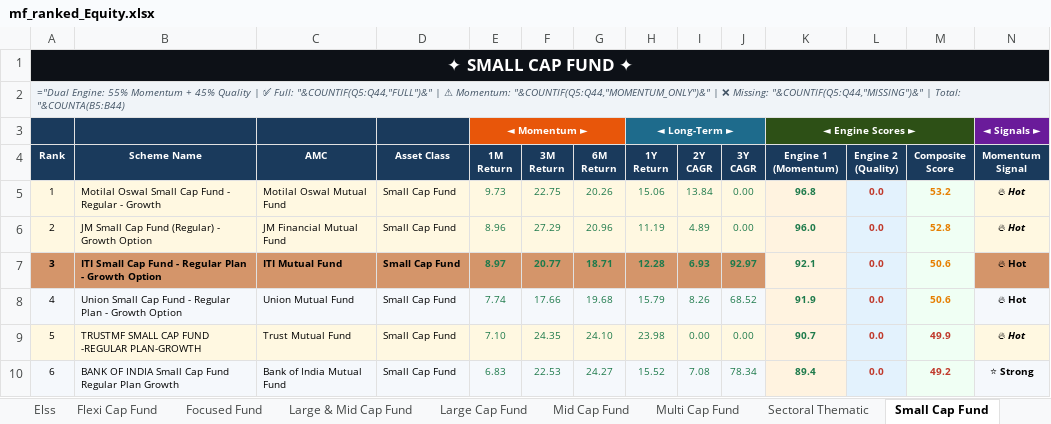
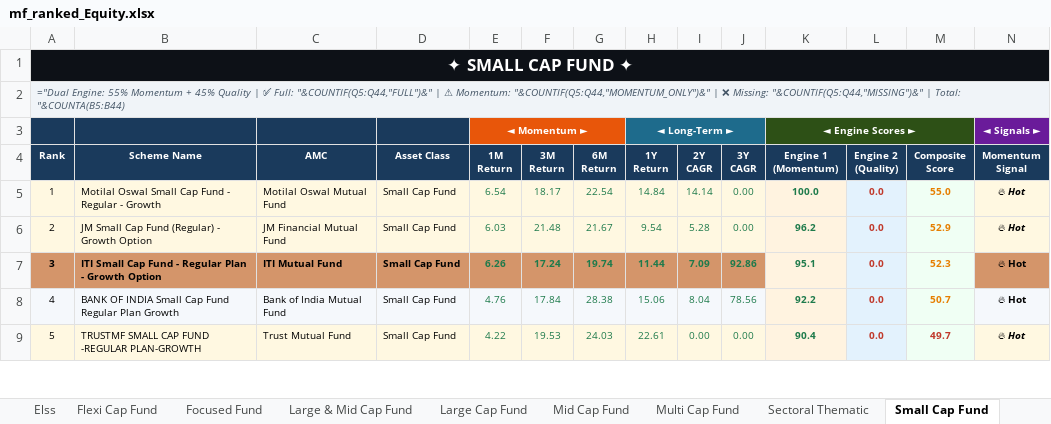
Before and after one commit to rahulshirke7951/amf-mf-ranker-equity, an Excel workbook: output/mf_ranked_Equity.xlsx, sheet Small Cap Fund, drawn as a sheet; only a part is shown; values as stored, in another font and other column widths than the file's, no borders; formulas without a stored value are shown as written; removed rows and columns are numbered as before the commit, all else as after; rows hold the shown columns only; the diff covers the shown part only; the diff names each change by its address in the sheet, - before the commit and + after, or states it on an @@ line.

```diff
--- a/output/mf_ranked_Equity.xlsx (sheet Small Cap Fund)
+++ b/output/mf_ranked_Equity.xlsx (sheet Small Cap Fund)
-E5 (1M Return): 9.73
+E5 (1M Return): 6.54
-F5 (3M Return): 22.75
+F5 (3M Return): 18.17
-G5 (6M Return): 20.26
+G5 (6M Return): 22.54
-H5 (1Y Return): 15.06
+H5 (1Y Return): 14.84
-I5 (2Y CAGR): 13.84
+I5 (2Y CAGR): 14.14
-K5 (Engine 1 (Momentum)): 96.8
+K5 (Engine 1 (Momentum)): 100.0
-M5 (Composite Score): 53.2
+M5 (Composite Score): 55.0
-E6 (1M Return): 8.96
+E6 (1M Return): 6.03
-F6 (3M Return): 27.29
+F6 (3M Return): 21.48
-G6 (6M Return): 20.96
+G6 (6M Return): 21.67
-H6 (1Y Return): 11.19
+H6 (1Y Return): 9.54
-I6 (2Y CAGR): 4.89
+I6 (2Y CAGR): 5.28
-K6 (Engine 1 (Momentum)): 96.0
+K6 (Engine 1 (Momentum)): 96.2
-M6 (Composite Score): 52.8
+M6 (Composite Score): 52.9
-E7 (1M Return): 8.97
+E7 (1M Return): 6.26
-F7 (3M Return): 20.77
+F7 (3M Return): 17.24
-G7 (6M Return): 18.71
+G7 (6M Return): 19.74
-H7 (1Y Return): 12.28
+H7 (1Y Return): 11.44
-I7 (2Y CAGR): 6.93
+I7 (2Y CAGR): 7.09
-J7 (3Y CAGR): 92.97
+J7 (3Y CAGR): 92.86
-K7 (Engine 1 (Momentum)): 92.1
+K7 (Engine 1 (Momentum)): 95.1
-M7 (Composite Score): 50.6
+M7 (Composite Score): 52.3
-row 8: 4 | Union Small Cap Fund - Regular Plan - Growth Option | Union Mutual Fund | Small Cap Fund | 7.74 | 17.66 | 19.68 | 15.79 | 8.26 | 68.52 | 91.9 | 0.0 | 50.6 | 🔥 Hot
+row 8: 4 | BANK OF INDIA Small Cap Fund Regular Plan Growth | Bank of India Mutual Fund | Small Cap Fund | 4.76 | 17.84 | 28.38 | 15.06 | 8.04 | 78.56 | 92.2 | 0.0 | 50.7 | 🔥 Hot
-E9 (1M Return): 7.10
+E9 (1M Return): 4.22
-F9 (3M Return): 24.35
+F9 (3M Return): 19.53
-G9 (6M Return): 24.10
+G9 (6M Return): 24.03
-H9 (1Y Return): 23.98
+H9 (1Y Return): 22.61
-K9 (Engine 1 (Momentum)): 90.7
+K9 (Engine 1 (Momentum)): 90.4
-M9 (Composite Score): 49.9
+M9 (Composite Score): 49.7
-row 10: 6 | BANK OF INDIA Small Cap Fund Regular Plan Growth | Bank of India Mutual Fund | Small Cap Fund | 6.83 | 22.53 | 24.27 | 15.52 | 7.08 | 78.34 | 89.4 | 0.0 | 49.2 | ⭐ Strong
```
Also changed, not shown: 18 added rows, 17 removed rows, 124 edited cells and cell formats elsewhere in this sheet, sheet 📊 CONSOLIDATED, sheet Sectoral Thematic, sheet Large Cap Fund, sheet Elss, sheet Mid Cap Fund, sheet Focused Fund, 7 more sheets.
